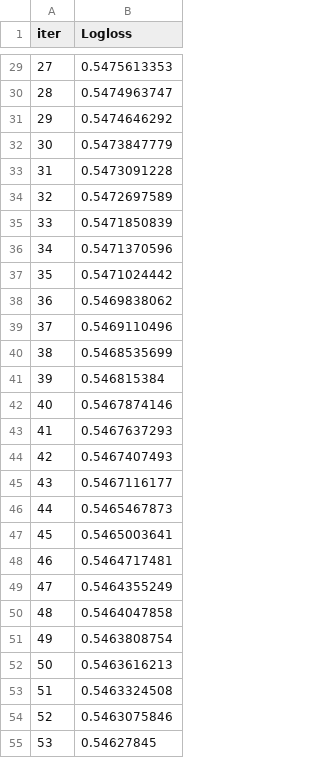
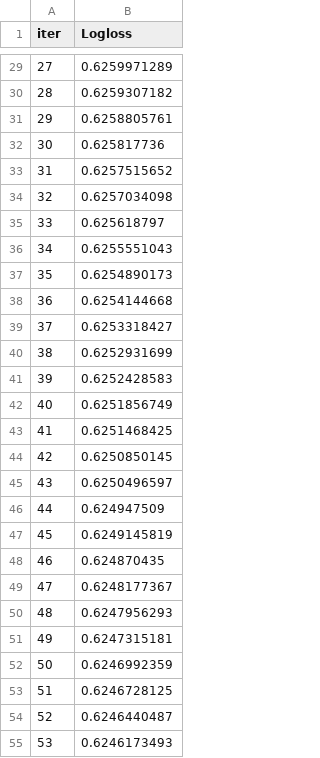
Before and after one commit to TaliyIvanov/PetProjects, a TSV file: ClassicML/01.A-Money/catboost_info/learn_error.tsv, drawn as a sheet; only a part is shown, gaps mark what is left out; the diff covers the shown part only.

```diff
--- a/ClassicML/01.A-Money/catboost_info/learn_error.tsv
+++ b/ClassicML/01.A-Money/catboost_info/learn_error.tsv
@@ -29,27 +29,27 @@ iter	Logloss
-27	0.5475613353
-28	0.5474963747
-29	0.5474646292
-30	0.5473847779
-31	0.5473091228
-32	0.5472697589
-33	0.5471850839
-34	0.5471370596
-35	0.5471024442
-36	0.5469838062
-37	0.5469110496
-38	0.5468535699
-39	0.546815384
-40	0.5467874146
-41	0.5467637293
-42	0.5467407493
-43	0.5467116177
-44	0.5465467873
-45	0.5465003641
-46	0.5464717481
-47	0.5464355249
-48	0.5464047858
-49	0.5463808754
-50	0.5463616213
-51	0.5463324508
-52	0.5463075846
-53	0.54627845
+27	0.6259971289
+28	0.6259307182
+29	0.6258805761
+30	0.625817736
+31	0.6257515652
+32	0.6257034098
+33	0.625618797
+34	0.6255551043
+35	0.6254890173
+36	0.6254144668
+37	0.6253318427
+38	0.6252931699
+39	0.6252428583
+40	0.6251856749
+41	0.6251468425
+42	0.6250850145
+43	0.6250496597
+44	0.624947509
+45	0.6249145819
+46	0.624870435
+47	0.6248177367
+48	0.6247956293
+49	0.6247315181
+50	0.6246992359
+51	0.6246728125
+52	0.6246440487
+53	0.6246173493
```
Also changed, not shown: 73 edited cells elsewhere in this file, ClassicML/01.A-Money/catboost_info/time_left.tsv, 5 other files.
